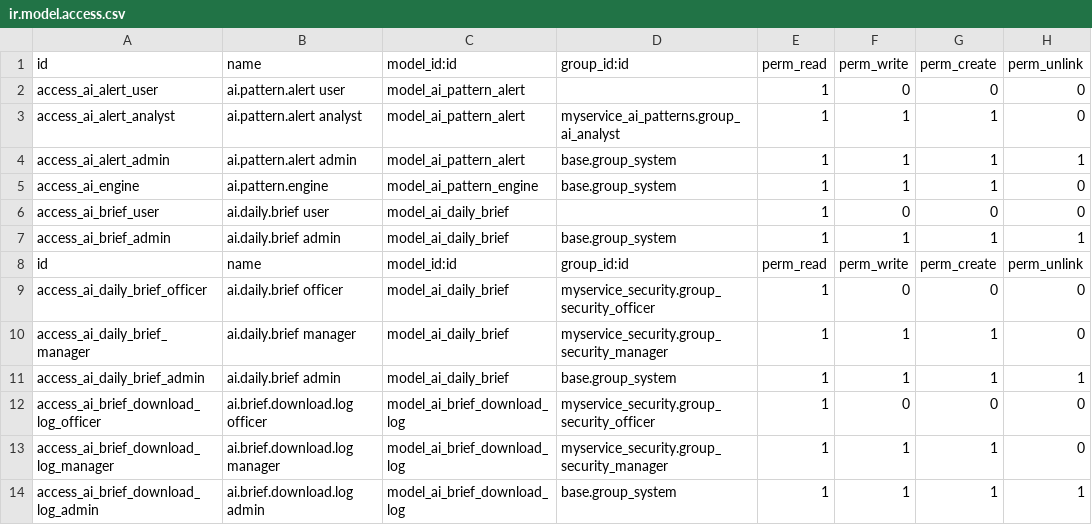
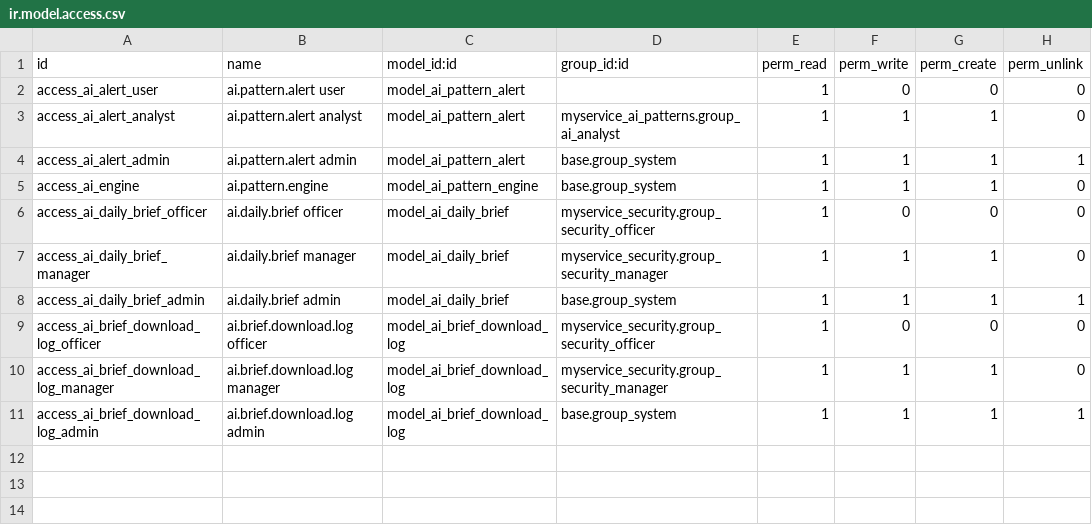
Before and after one commit to wmlmetro/Cadra, a CSV file: myservice_ai_patterns/security/ir.model.access.csv, drawn as a sheet; the diff names each change by its address in the sheet, - before the commit and + after, or states it on an @@ line.

```diff
--- a/myservice_ai_patterns/security/ir.model.access.csv
+++ b/myservice_ai_patterns/security/ir.model.access.csv
-row 6: access_ai_brief_user | ai.daily.brief user | model_ai_daily_brief |  | 1 | 0 | 0 | 0
-row 7: access_ai_brief_admin | ai.daily.brief admin | model_ai_daily_brief | base.group_system | 1 | 1 | 1 | 1
-row 8: id | name | model_id:id | group_id:id | perm_read | perm_write | perm_create | perm_unlink
```
Also changed, not shown: 2 other files.
